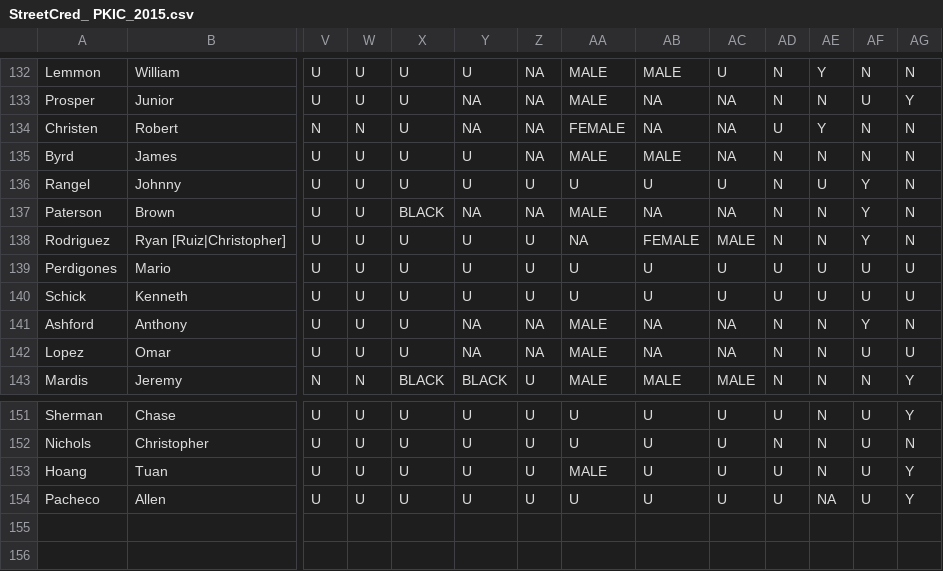
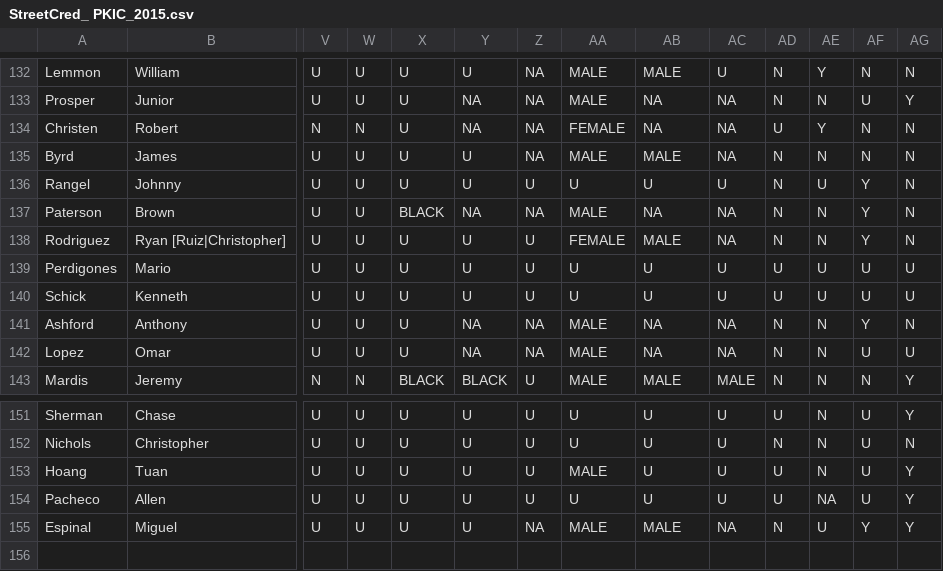
Before and after one commit to StreetCredSoftware/PKIC, a CSV file: DBs/StreetCred_ PKIC_2015.csv, drawn as a sheet; only a part is shown, gaps mark what is left out; rows hold the shown columns only; the diff names each change by its address in the sheet, - before the commit and + after, or states it on an @@ line.

Commit message:
Added Miguel Espinal

```diff
--- a/DBs/StreetCred_ PKIC_2015.csv
+++ b/DBs/StreetCred_ PKIC_2015.csv
-AA138: NA
+AA138: FEMALE
-AB138: FEMALE
+AB138: MALE
-AC138: MALE
+AC138: NA
+row 155: Espinal | Miguel | U | U | U | U | NA | MALE | MALE | NA | N | U | Y | Y
+row 156: (empty)
```
